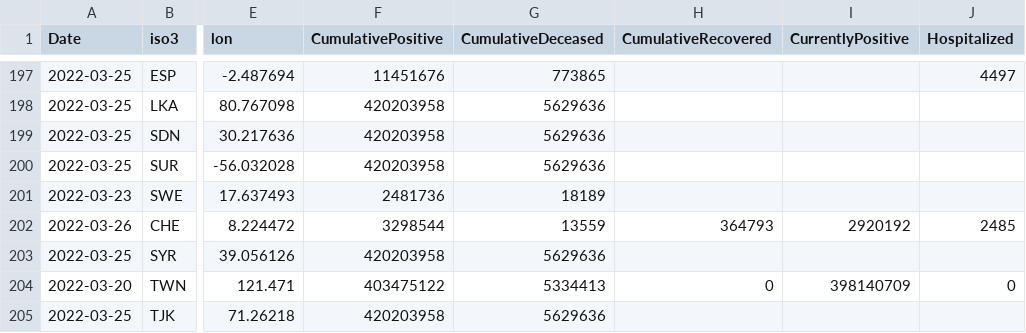
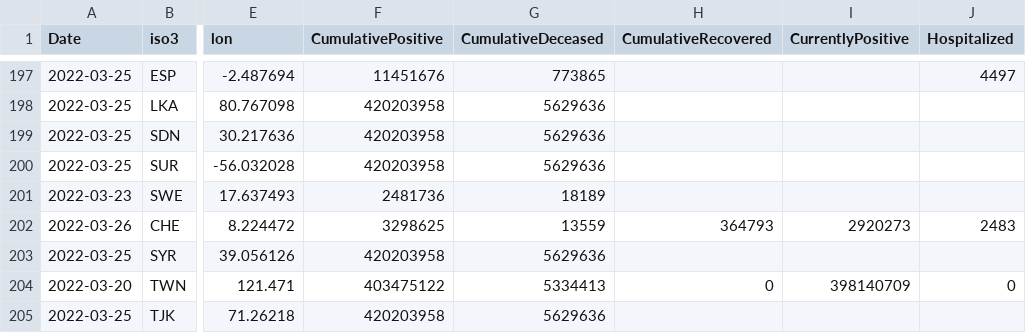
Before and after one commit to epistemological/world_covid_eu, a CSV file: data-by-country/jrc-covid-19-countries-20220327.csv, drawn as a sheet; only a part is shown, gaps mark what is left out; the diff names each change by its address in the sheet, - before the commit and + after, or states it on an @@ line.

```diff
--- a/data-by-country/jrc-covid-19-countries-20220327.csv
+++ b/data-by-country/jrc-covid-19-countries-20220327.csv
-F202 (CumulativePositive): 3298544
+F202 (CumulativePositive): 3298625
-I202 (CurrentlyPositive): 2920192
+I202 (CurrentlyPositive): 2920273
-J202 (Hospitalized): 2485
+J202 (Hospitalized): 2483
```
Also changed, not shown: data-by-country/jrc-covid-19-countries-latest.csv, data-of-world/jrc-covid-19-world-latest.csv, 3 other files.
